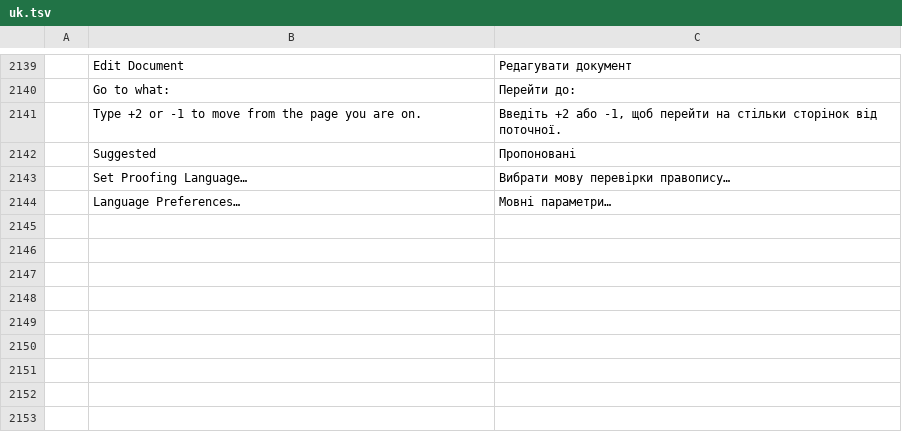
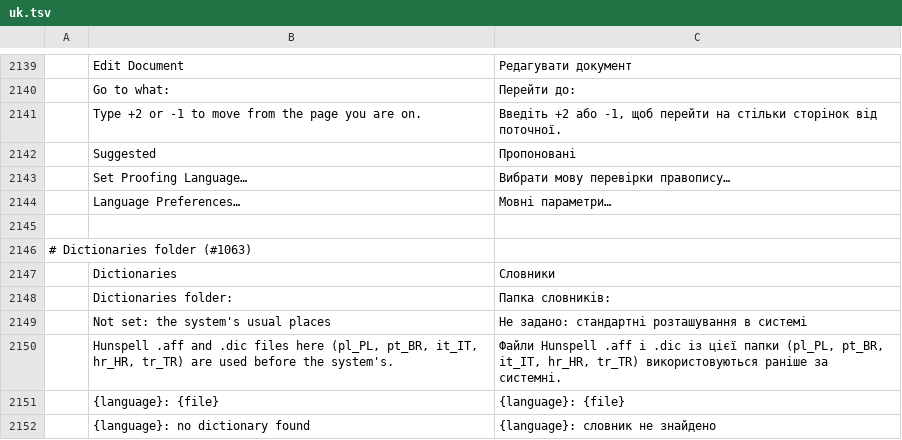
Before and after one commit to vyntaris/vdoc-old, a TSV file: crates/ui-egui/src/i18n/uk.tsv, drawn as a sheet; only a part is shown, gaps mark what is left out.

```diff
--- a/crates/ui-egui/src/i18n/uk.tsv
+++ b/crates/ui-egui/src/i18n/uk.tsv
@@ -2144 +2144,9 @@
 	Language Preferences…	Мовні параметри…
+
+# Dictionaries folder (#1063)
+	Dictionaries	Словники
+	Dictionaries folder:	Папка словників:
+	Not set: the system's usual places	Не задано: стандартні розташування в системі
+	Hunspell .aff and .dic files here (pl_PL, pt_BR, it_IT, hr_HR, tr_TR) are used before the system's.	Файли Hunspell .aff і .dic із цієї папки (pl_PL, pt_BR, it_IT, hr_HR, tr_TR) використовуються раніше за системні.
+	{language}: {file}	{language}: {file}
+	{language}: no dictionary found	{language}: словник не знайдено
```
Also changed, not shown: crates/ui-egui/src/i18n/bg.tsv, crates/ui-egui/src/i18n/ja.tsv, 28 other files.
